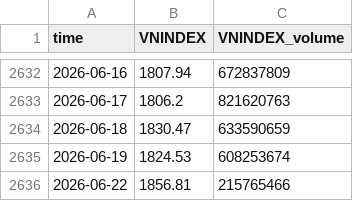
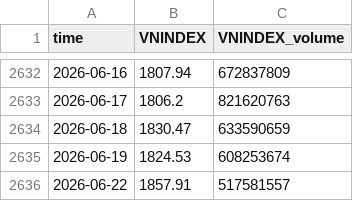
Before and after one commit to cuocsongthinhvuong8868-sketch/onl_quant-platform, a CSV file: data_lake/vnindex_cache.csv, drawn as a sheet; only a part is shown, gaps mark what is left out.

```diff
--- a/data_lake/vnindex_cache.csv
+++ b/data_lake/vnindex_cache.csv
@@ -2635,2 +2635,2 @@ time,VNINDEX,VNINDEX_volume
 2026-06-19,1824.53,608253674
-2026-06-22,1856.81,215765466
+2026-06-22,1857.91,517581557
```
Also changed, not shown: data_lake/pvgo/vnindex_valuation_history.csv, data_lake/vn30_cache.csv, 4 other files.
